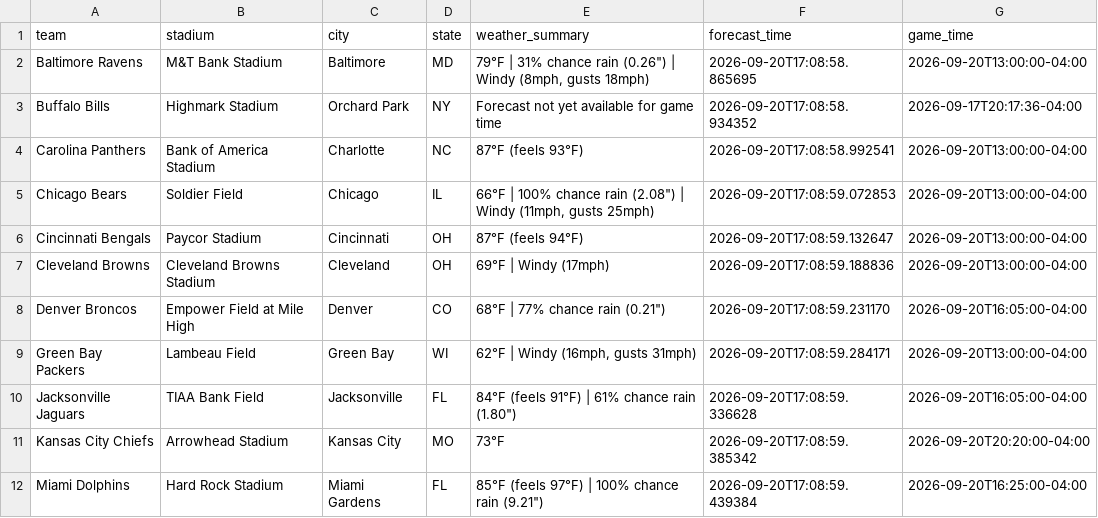
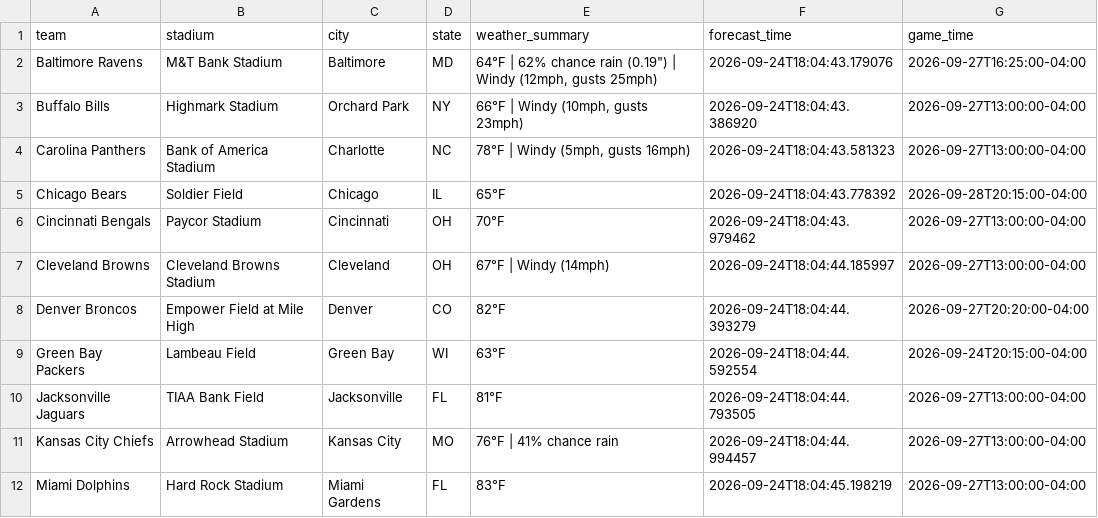
Before and after one commit to jolsufka/nfl_spread_league, a CSV file: weather_forecast.csv, drawn as a sheet; only a part is shown; the diff covers the shown part only.

```diff
--- a/weather_forecast.csv
+++ b/weather_forecast.csv
@@ -1,12 +1,12 @@
 team,stadium,city,state,weather_summary,forecast_time,game_time
-Baltimore Ravens,M&T Bank Stadium,Baltimore,MD,"79°F | 31% chance rain (0.26"") | Windy (8mph, gusts 18mph)",2026-09-20T17:08:58.865695,2026-09-20T13:00:00-04:00
-Buffalo Bills,Highmark Stadium,Orchard Park,NY,Forecast not yet available for game time,2026-09-20T17:08:58.934352,2026-09-17T20:17:36-04:00
-Carolina Panthers,Bank of America Stadium,Charlotte,NC,87°F (feels 93°F),2026-09-20T17:08:58.992541,2026-09-20T13:00:00-04:00
-Chicago Bears,Soldier Field,Chicago,IL,"66°F | 100% chance rain (2.08"") | Windy (11mph, gusts 25mph)",2026-09-20T17:08:59.072853,2026-09-20T13:00:00-04:00
-Cincinnati Bengals,Paycor Stadium,Cincinnati,OH,87°F (feels 94°F),2026-09-20T17:08:59.132647,2026-09-20T13:00:00-04:00
-Cleveland Browns,Cleveland Browns Stadium,Cleveland,OH,69°F | Windy (17mph),2026-09-20T17:08:59.188836,2026-09-20T13:00:00-04:00
-Denver Broncos,Empower Field at Mile High,Denver,CO,"68°F | 77% chance rain (0.21"")",2026-09-20T17:08:59.231170,2026-09-20T16:05:00-04:00
-Green Bay Packers,Lambeau Field,Green Bay,WI,"62°F | Windy (16mph, gusts 31mph)",2026-09-20T17:08:59.284171,2026-09-20T13:00:00-04:00
-Jacksonville Jaguars,TIAA Bank Field,Jacksonville,FL,"84°F (feels 91°F) | 61% chance rain (1.80"")",2026-09-20T17:08:59.336628,2026-09-20T16:05:00-04:00
-Kansas City Chiefs,Arrowhead Stadium,Kansas City,MO,73°F,2026-09-20T17:08:59.385342,2026-09-20T20:20:00-04:00
-Miami Dolphins,Hard Rock Stadium,Miami Gardens,FL,"85°F (feels 97°F) | 100% chance rain (9.21"")",2026-09-20T17:08:59.439384,2026-09-20T16:25:00-04:00
+Baltimore Ravens,M&T Bank Stadium,Baltimore,MD,"64°F | 62% chance rain (0.19"") | Windy (12mph, gusts 25mph)",2026-09-24T18:04:43.179076,2026-09-27T16:25:00-04:00
+Buffalo Bills,Highmark Stadium,Orchard Park,NY,"66°F | Windy (10mph, gusts 23mph)",2026-09-24T18:04:43.386920,2026-09-27T13:00:00-04:00
+Carolina Panthers,Bank of America Stadium,Charlotte,NC,"78°F | Windy (5mph, gusts 16mph)",2026-09-24T18:04:43.581323,2026-09-27T13:00:00-04:00
+Chicago Bears,Soldier Field,Chicago,IL,65°F,2026-09-24T18:04:43.778392,2026-09-28T20:15:00-04:00
+Cincinnati Bengals,Paycor Stadium,Cincinnati,OH,70°F,2026-09-24T18:04:43.979462,2026-09-27T13:00:00-04:00
+Cleveland Browns,Cleveland Browns Stadium,Cleveland,OH,67°F | Windy (14mph),2026-09-24T18:04:44.185997,2026-09-27T13:00:00-04:00
+Denver Broncos,Empower Field at Mile High,Denver,CO,82°F,2026-09-24T18:04:44.393279,2026-09-27T20:20:00-04:00
+Green Bay Packers,Lambeau Field,Green Bay,WI,63°F,2026-09-24T18:04:44.592554,2026-09-24T20:15:00-04:00
+Jacksonville Jaguars,TIAA Bank Field,Jacksonville,FL,81°F,2026-09-24T18:04:44.793505,2026-09-27T13:00:00-04:00
+Kansas City Chiefs,Arrowhead Stadium,Kansas City,MO,76°F | 41% chance rain,2026-09-24T18:04:44.994457,2026-09-27T13:00:00-04:00
+Miami Dolphins,Hard Rock Stadium,Miami Gardens,FL,83°F,2026-09-24T18:04:45.198219,2026-09-27T13:00:00-04:00
```
Also changed, not shown: 30 edited cells elsewhere in this file.
